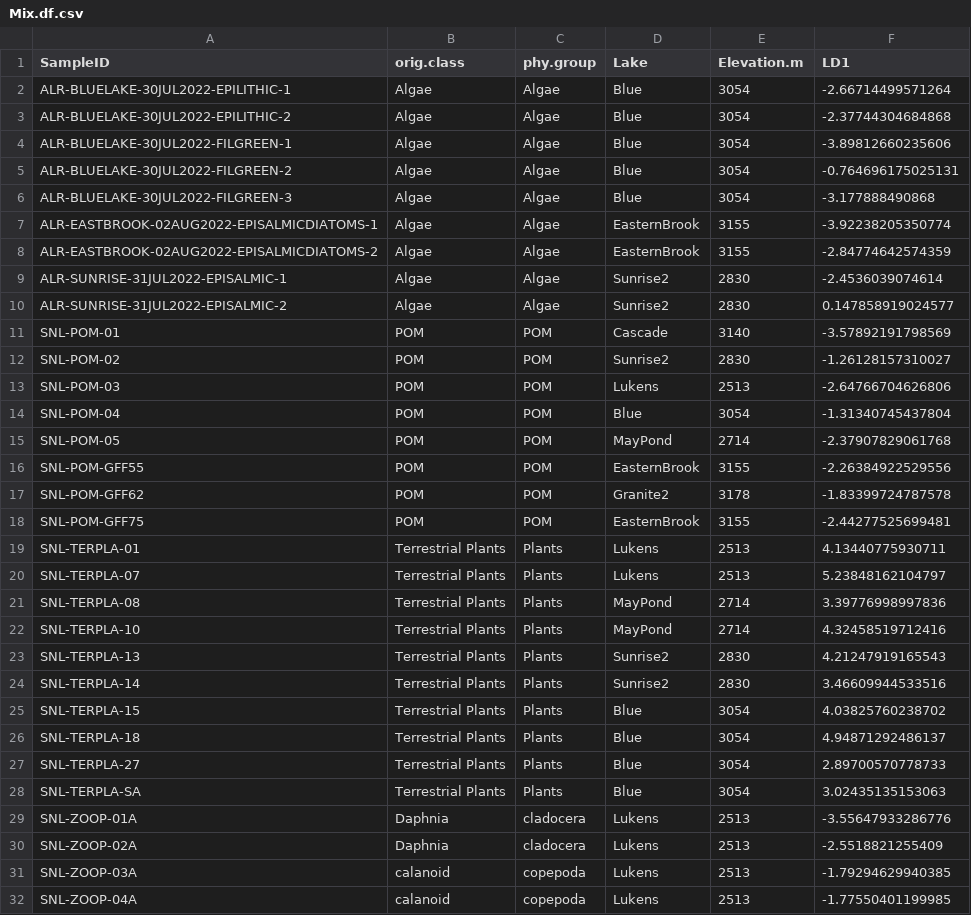
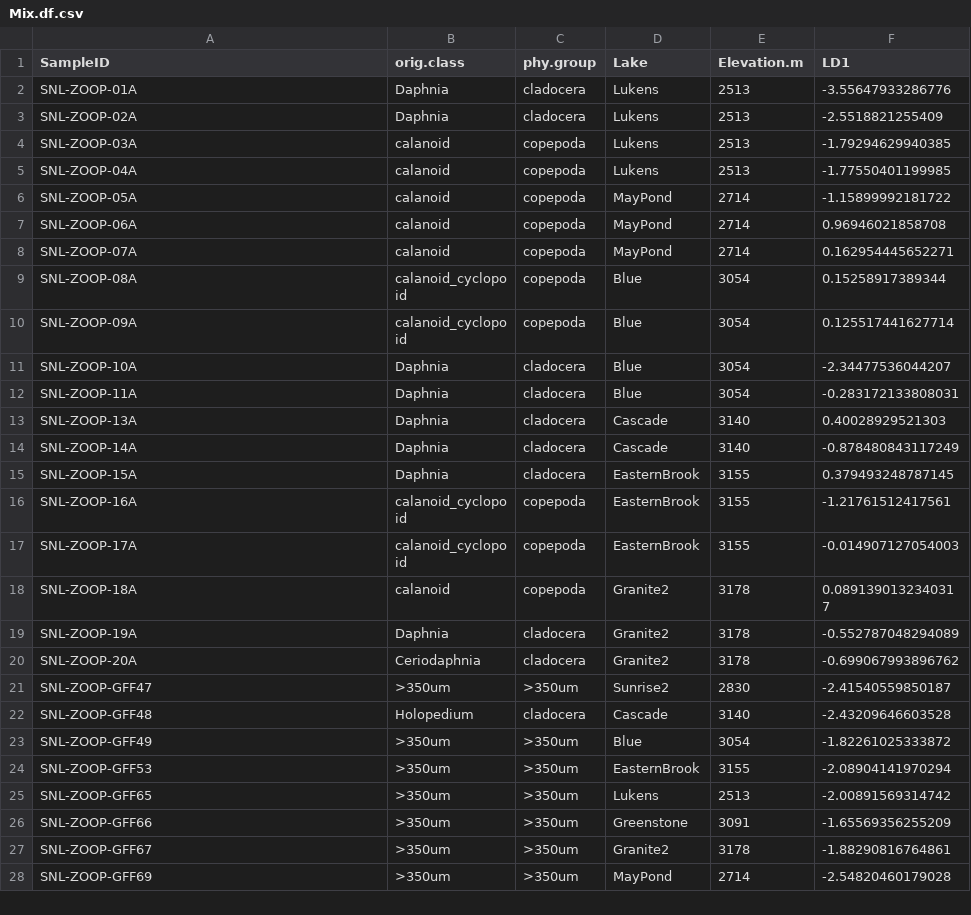
Before and after one commit to cbwall/Sierra-plankton-CSIA, a CSV file: output/Mix.df.csv, drawn as a sheet; only a part is shown; the shorter side is filled out with more unchanged rows; the diff names each change by its address in the sheet, - before the commit and + after, or states it on an @@ line.

```diff
--- a/output/Mix.df.csv
+++ b/output/Mix.df.csv
-row 2: ALR-BLUELAKE-30JUL2022-EPILITHIC-1 | Algae | Algae | Blue | 3054 | -2.66714499571264
-row 3: ALR-BLUELAKE-30JUL2022-EPILITHIC-2 | Algae | Algae | Blue | 3054 | -2.37744304684868
-row 4: ALR-BLUELAKE-30JUL2022-FILGREEN-1 | Algae | Algae | Blue | 3054 | -3.89812660235606
-row 5: ALR-BLUELAKE-30JUL2022-FILGREEN-2 | Algae | Algae | Blue | 3054 | -0.764696175025131
-row 6: ALR-BLUELAKE-30JUL2022-FILGREEN-3 | Algae | Algae | Blue | 3054 | -3.177888490868
-row 7: ALR-EASTBROOK-02AUG2022-EPISALMICDIATOMS-1 | Algae | Algae | EasternBrook | 3155 | -3.92238205350774
-row 8: ALR-EASTBROOK-02AUG2022-EPISALMICDIATOMS-2 | Algae | Algae | EasternBrook | 3155 | -2.84774642574359
-row 9: ALR-SUNRISE-31JUL2022-EPISALMIC-1 | Algae | Algae | Sunrise2 | 2830 | -2.4536039074614
-row 10: ALR-SUNRISE-31JUL2022-EPISALMIC-2 | Algae | Algae | Sunrise2 | 2830 | 0.147858919024577
-row 11: SNL-POM-01 | POM | POM | Cascade | 3140 | -3.57892191798569
-row 12: SNL-POM-02 | POM | POM | Sunrise2 | 2830 | -1.26128157310027
-row 13: SNL-POM-03 | POM | POM | Lukens | 2513 | -2.64766704626806
-row 14: SNL-POM-04 | POM | POM | Blue | 3054 | -1.31340745437804
-row 15: SNL-POM-05 | POM | POM | MayPond | 2714 | -2.37907829061768
-row 16: SNL-POM-GFF55 | POM | POM | EasternBrook | 3155 | -2.26384922529556
-row 17: SNL-POM-GFF62 | POM | POM | Granite2 | 3178 | -1.83399724787578
-row 18: SNL-POM-GFF75 | POM | POM | EasternBrook | 3155 | -2.44277525699481
-row 19: SNL-TERPLA-01 | Terrestrial Plants | Plants | Lukens | 2513 | 4.13440775930711
-row 20: SNL-TERPLA-07 | Terrestrial Plants | Plants | Lukens | 2513 | 5.23848162104797
-row 21: SNL-TERPLA-08 | Terrestrial Plants | Plants | MayPond | 2714 | 3.39776998997836
-row 22: SNL-TERPLA-10 | Terrestrial Plants | Plants | MayPond | 2714 | 4.32458519712416
-row 23: SNL-TERPLA-13 | Terrestrial Plants | Plants | Sunrise2 | 2830 | 4.21247919165543
-row 24: SNL-TERPLA-14 | Terrestrial Plants | Plants | Sunrise2 | 2830 | 3.46609944533516
-row 25: SNL-TERPLA-15 | Terrestrial Plants | Plants | Blue | 3054 | 4.03825760238702
-row 26: SNL-TERPLA-18 | Terrestrial Plants | Plants | Blue | 3054 | 4.94871292486137
-row 27: SNL-TERPLA-27 | Terrestrial Plants | Plants | Blue | 3054 | 2.89700570778733
-row 28: SNL-TERPLA-SA | Terrestrial Plants | Plants | Blue | 3054 | 3.02435135153063
```
Also changed, not shown: 1 other file.
